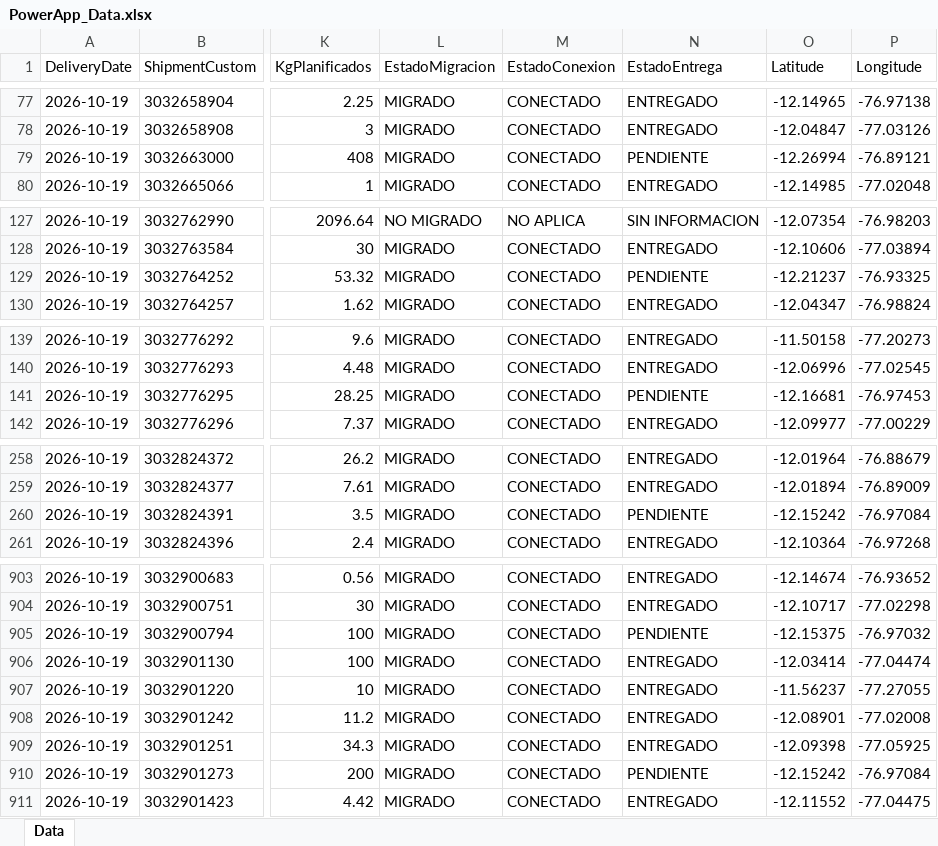
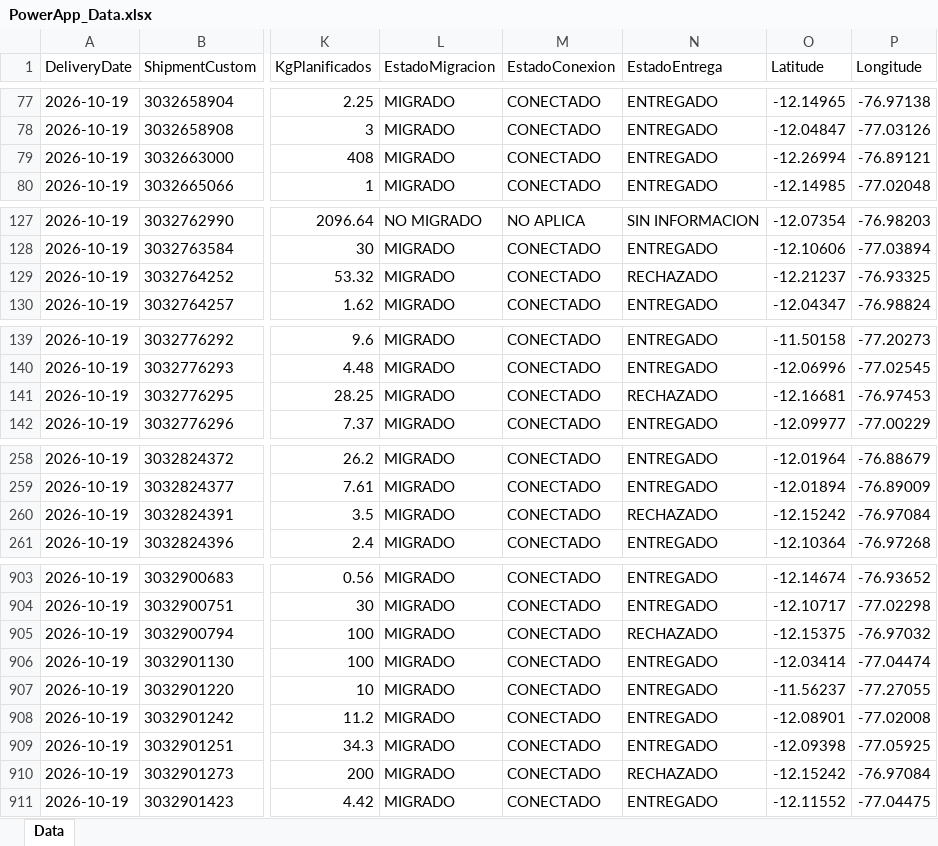
Before and after one commit to sigmaperu/RoadMap, an Excel workbook: PowerApp_Data.xlsx, sheet Data, drawn as a sheet; only a part is shown, gaps mark what is left out; values as stored, in another font and other column widths than the file's, no borders; table styles not drawn; the diff covers the shown part only; the diff names each change by its address in the sheet, - before the commit and + after, or states it on an @@ line.

```diff
--- a/PowerApp_Data.xlsx (sheet Data)
+++ b/PowerApp_Data.xlsx (sheet Data)
-N79 (EstadoEntrega): PENDIENTE
+N79 (EstadoEntrega): ENTREGADO
-N129 (EstadoEntrega): PENDIENTE
+N129 (EstadoEntrega): RECHAZADO
-N141 (EstadoEntrega): PENDIENTE
+N141 (EstadoEntrega): RECHAZADO
-N260 (EstadoEntrega): PENDIENTE
+N260 (EstadoEntrega): RECHAZADO
-N905 (EstadoEntrega): PENDIENTE
+N905 (EstadoEntrega): RECHAZADO
-N910 (EstadoEntrega): PENDIENTE
+N910 (EstadoEntrega): RECHAZADO
```
Also changed, not shown: 23 edited cells elsewhere in this sheet, 1 other file.
